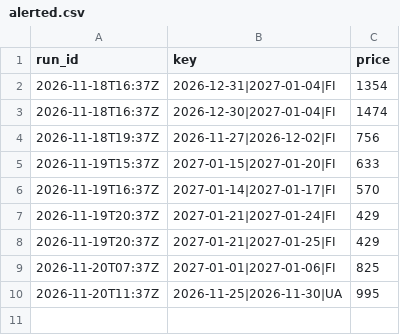
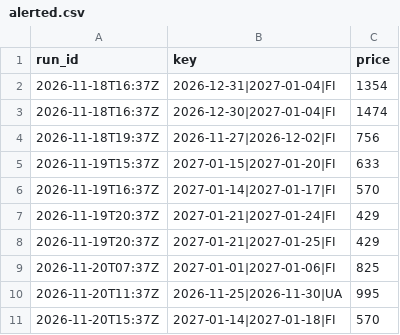
Before and after one commit to tommyjoppich/iceland, a CSV file: data/alerted.csv, drawn as a sheet; the diff names each change by its address in the sheet, - before the commit and + after, or states it on an @@ line.

```diff
--- a/data/alerted.csv
+++ b/data/alerted.csv
+row 11: 2026-11-20T15:37Z | 2027-01-14|2027-01-18|FI | 570
```
Also changed, not shown: 4 other files.
